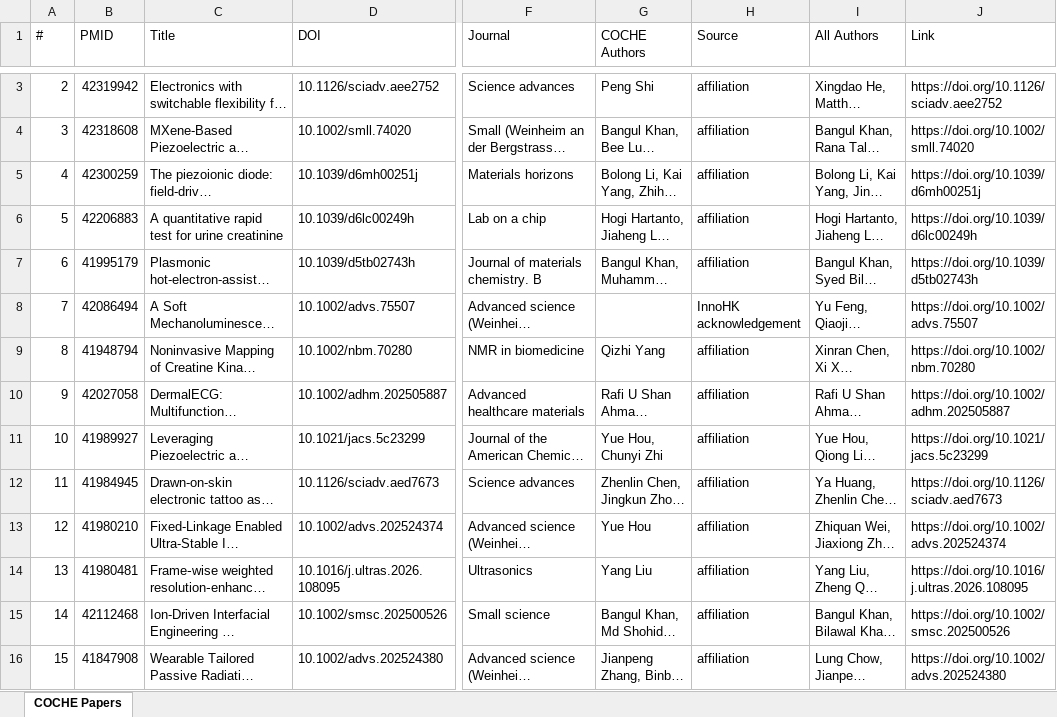
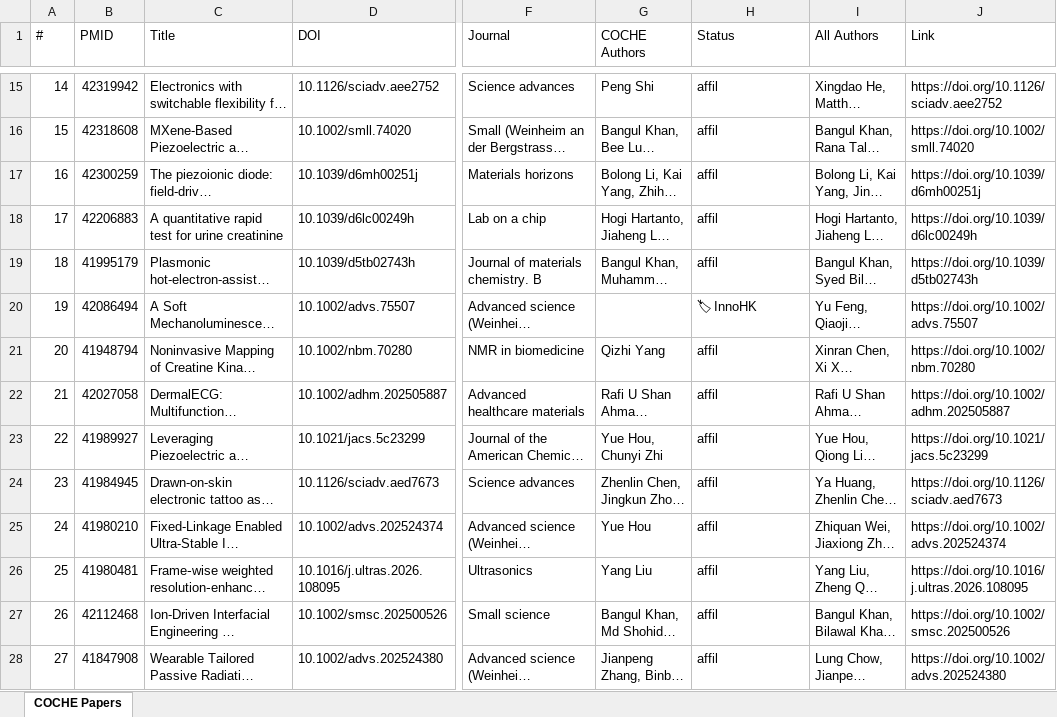
Before and after one commit to ZLI-afk/coche-papers, an Excel workbook: COCHE_Papers.xlsx, sheet COCHE Papers, drawn as a sheet; only a part is shown, gaps mark what is left out; long unchanged cells end in …; values as stored, in another font and other column widths than the file's, no cell formats; addresses are those after the commit; the diff covers the shown part only; the diff names each change by its address in the sheet, - before the commit and + after, or states it on an @@ line.

Commit message:
Tiered display: show dual-channel papers prominently, collapse single-channel
- Both channels (affiliation + InnoHK) = prominently displayed
- Single-channel papers hidden in collapsible sections or marked grey
- Excel: both-first sorting, gold highlight, grey for single-channel
- All output files regenerated

```diff
--- a/COCHE_Papers.xlsx (sheet COCHE Papers)
+++ b/COCHE_Papers.xlsx (sheet COCHE Papers)
-H1: Source
+H1: Status
@@ column A (#) renumbered between rows 14 and 222 @@
-H15:H19 (Status): affiliation
+H15:H19 (Status): affil
-H20 (Status): InnoHK acknowledgement
+H20 (Status): 🏷 InnoHK
-H21:H28 (Status): affiliation
+H21:H28 (Status): affil
```
Also changed, not shown: 12 added rows, 13 removed rows and 247 edited cells elsewhere in this sheet, cell formats, 7 other files.
